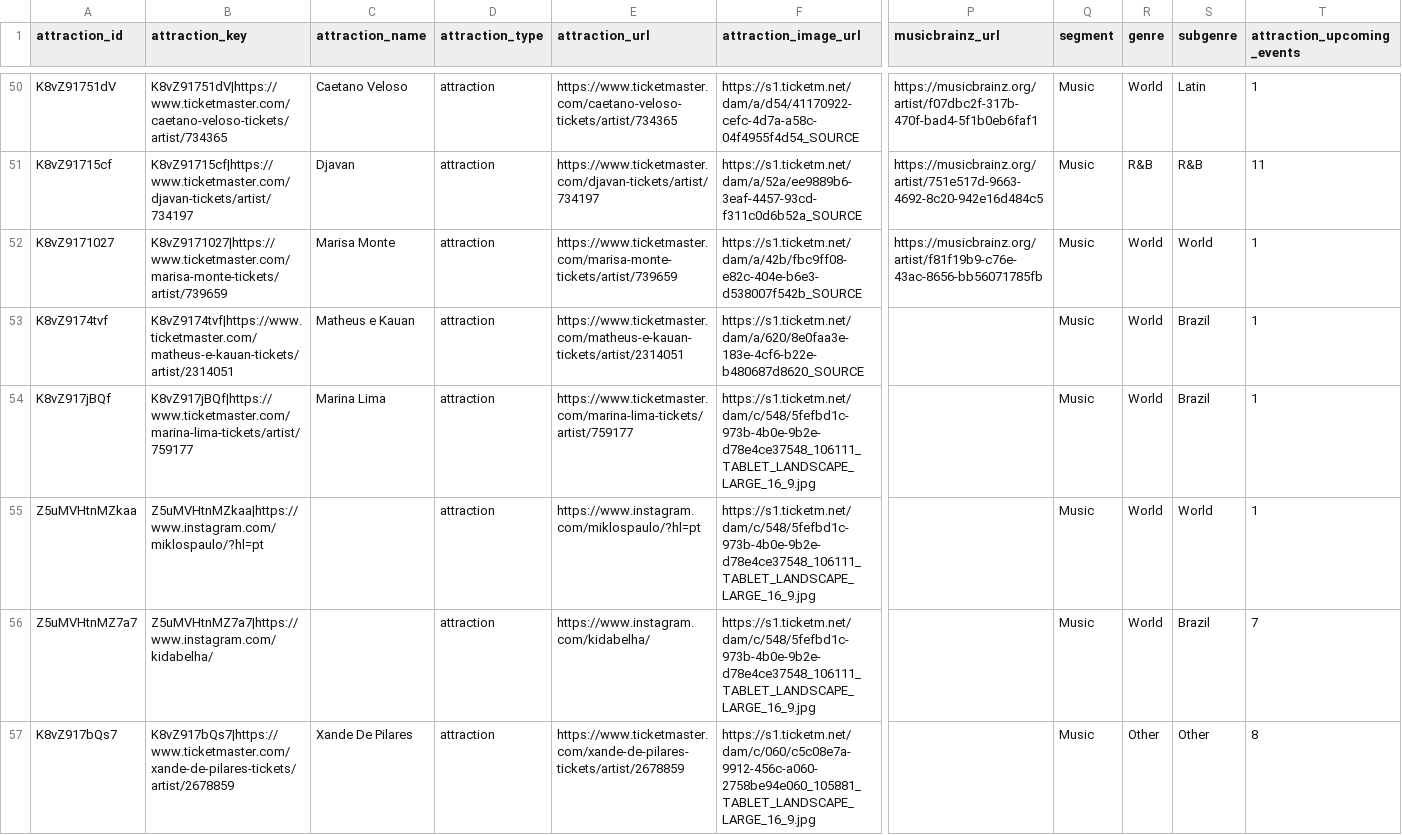
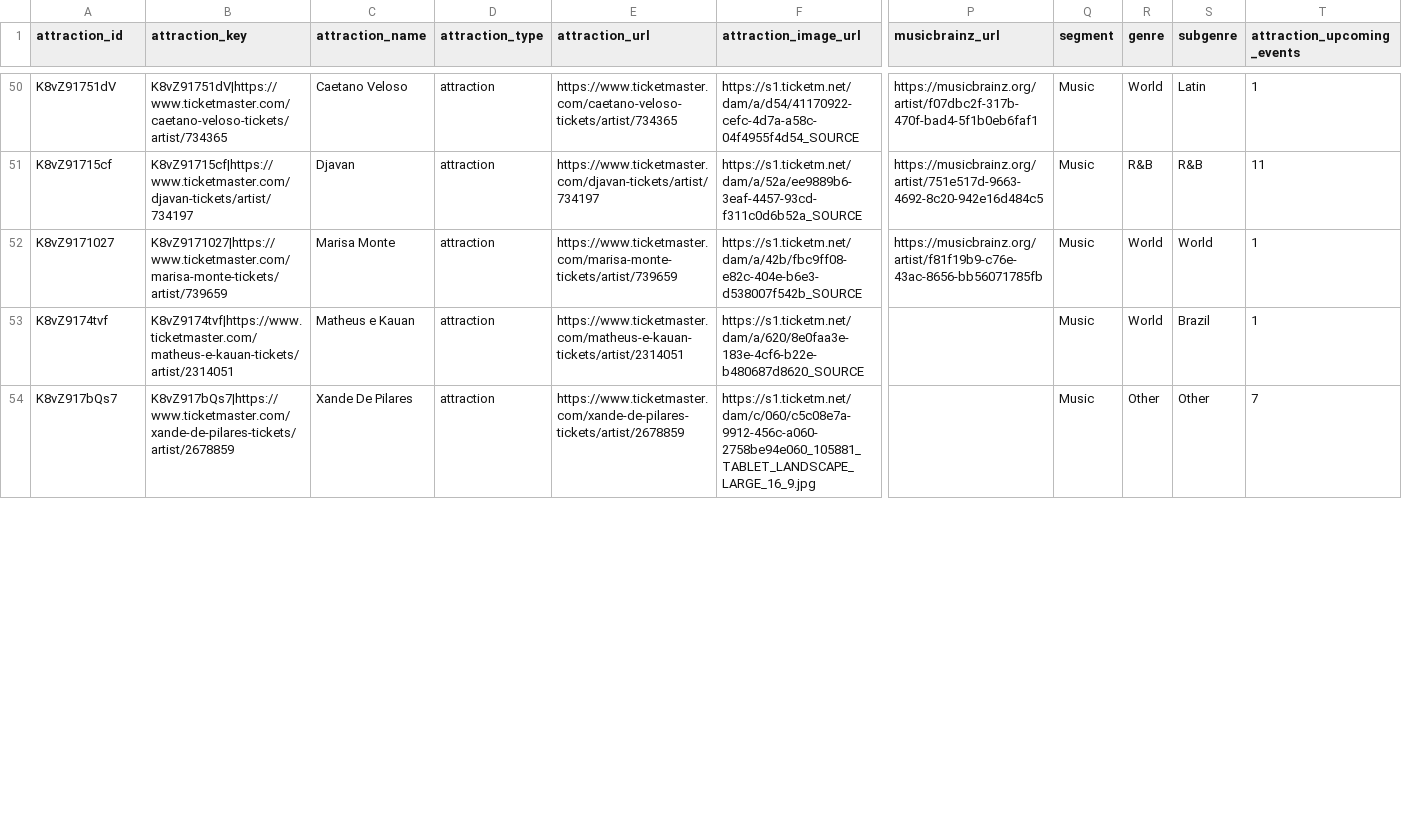
Before and after one commit to DavidCastilloSKT/analisis-oferta-musical-mexico-ticketmaster, a CSV file: data/processed/enriched_latam/dim_attractions.csv, drawn as a sheet; only a part is shown, gaps mark what is left out; removed rows and columns are numbered as before the commit, all else as after; rows hold the shown columns only; the diff covers the shown part only; the diff names each change by its address in the sheet, - before the commit and + after, or states it on an @@ line.

```diff
--- a/data/processed/enriched_latam/dim_attractions.csv
+++ b/data/processed/enriched_latam/dim_attractions.csv
-row 54: K8vZ917jBQf | K8vZ917jBQf|https://www.ticketmaster.com/marina-lima-tickets/artist/759177 | Marina Lima | attraction | https://www.ticketmaster.com/marina-lima-tickets/artist/759177 | https://s1.ticketm.net/dam/c/548/5fefbd1c-973b-4b0e-9b2e-d78e4ce37548_106111_TABLET_LANDSCAPE_LARGE_16_9.jpg |  | Music | World | Brazil | 1
-row 55: Z5uMVHtnMZkaa | Z5uMVHtnMZkaa|https://www.instagram.com/miklospaulo/?hl=pt |  | attraction | https://www.instagram.com/miklospaulo/?hl=pt | https://s1.ticketm.net/dam/c/548/5fefbd1c-973b-4b0e-9b2e-d78e4ce37548_106111_TABLET_LANDSCAPE_LARGE_16_9.jpg |  | Music | World | World | 1
-row 56: Z5uMVHtnMZ7a7 | Z5uMVHtnMZ7a7|https://www.instagram.com/kidabelha/ |  | attraction | https://www.instagram.com/kidabelha/ | https://s1.ticketm.net/dam/c/548/5fefbd1c-973b-4b0e-9b2e-d78e4ce37548_106111_TABLET_LANDSCAPE_LARGE_16_9.jpg |  | Music | World | Brazil | 7
-T54 (attraction_upcoming_events): 8
+T54 (attraction_upcoming_events): 7
```
Also changed, not shown: 2 added rows, 5 removed rows, 22 moved rows and 31 edited cells elsewhere in this file, data/processed/enriched_latam/bridge_event_attractions.csv, data/processed/enriched_latam/dim_venues.csv, 2 other files.
